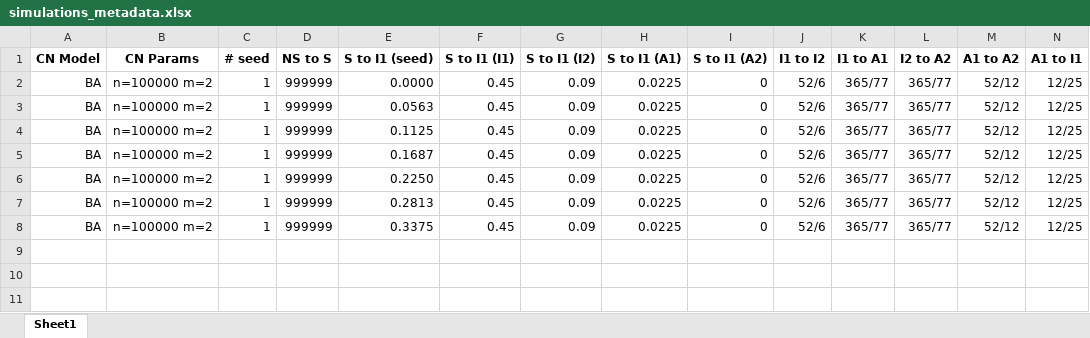
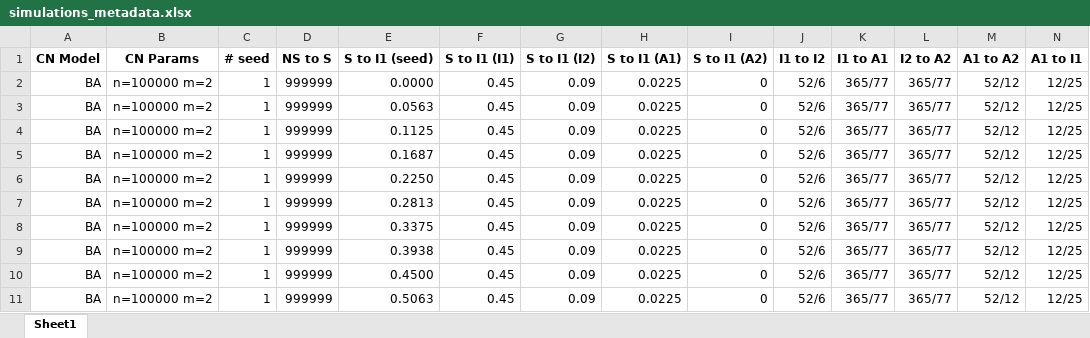
Before and after one commit to lixingguang/HIV-Project, an Excel workbook: simulations_metadata.xlsx, sheet Sheet1, drawn as a sheet; only a part is shown; values as stored, in another font and other column widths than the file's, no borders; rows hold the shown columns only; the diff names each change by its address in the sheet, - before the commit and + after, or states it on an @@ line.

Commit message:
Updated metadata

```diff
--- a/simulations_metadata.xlsx (sheet Sheet1)
+++ b/simulations_metadata.xlsx (sheet Sheet1)
+row 9: BA | n=100000 m=2 | 1 | 999999 | 0.3938 | 0.45 | 0.09 | 0.0225 | 0 | 52/6 | 365/77 | 365/77 | 52/12 | 12/25
+row 10: BA | n=100000 m=2 | 1 | 999999 | 0.4500 | 0.45 | 0.09 | 0.0225 | 0 | 52/6 | 365/77 | 365/77 | 52/12 | 12/25
+row 11: BA | n=100000 m=2 | 1 | 999999 | 0.5063 | 0.45 | 0.09 | 0.0225 | 0 | 52/6 | 365/77 | 365/77 | 52/12 | 12/25
```
